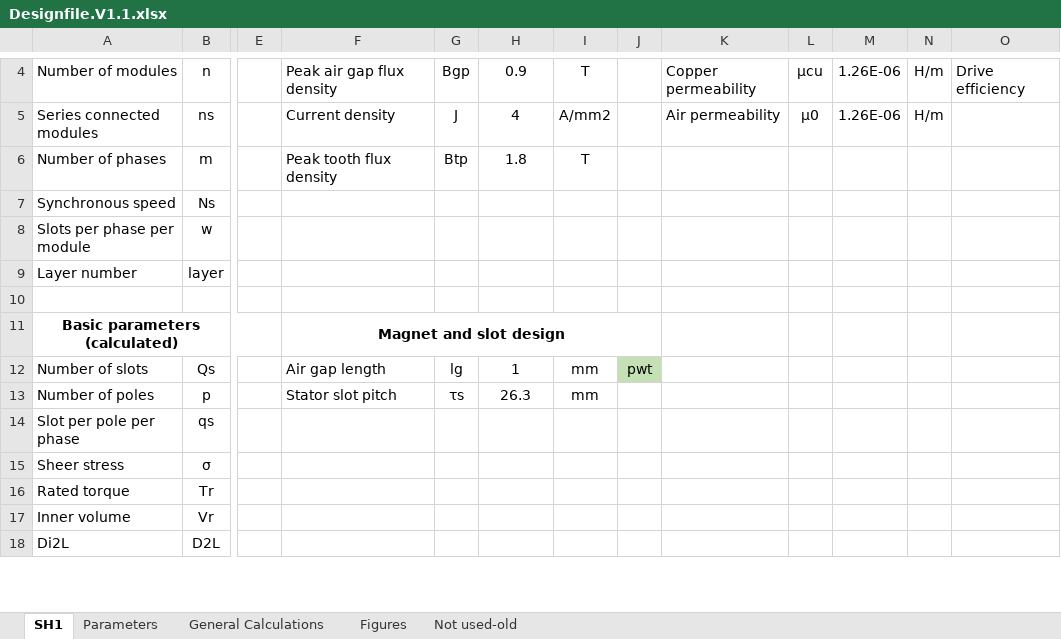
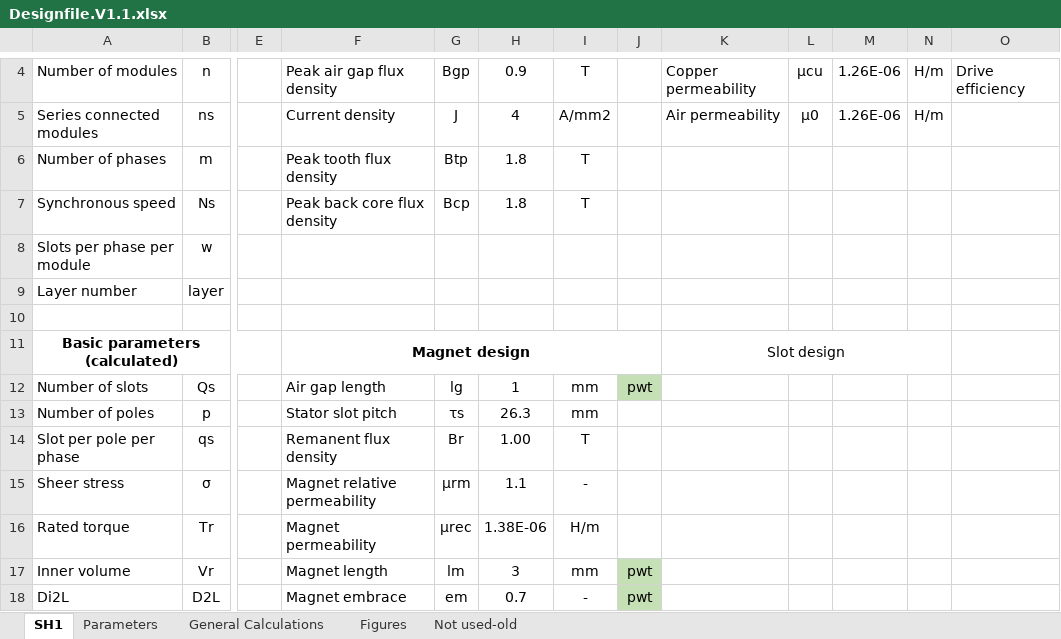
Before and after one commit to hakanpolat/IMMD, an Excel workbook: Project/BAP/Design/Design report/Designfile.V1.1.xlsx, sheet SH1, drawn as a sheet; only a part is shown, gaps mark what is left out; values as stored, in another font and other column widths than the file's, no borders; the diff covers the shown part only; the diff names each change by its address in the sheet, - before the commit and + after, or states it on an @@ line.

Commit message:
Design file continue. Satın almalar vs.

```diff
--- a/Project/BAP/Design/Design report/Designfile.V1.1.xlsx (sheet SH1)
+++ b/Project/BAP/Design/Design report/Designfile.V1.1.xlsx (sheet SH1)
-F7: (empty)
+F7: Peak back core flux density
-G7: (empty)
+G7: Bcp
-H7: (empty)
+H7: 1.8
-I7: (empty)
+I7: T
-F11: Magnet and slot design
+F11: Magnet design
-K11: (empty)
+K11: Slot design
+K11:N11 merged
-F14: (empty)
+F14: Remanent flux density
-G14: (empty)
+G14: Br
-H14: (empty)
+H14: 1.00
-I14: (empty)
+I14: T
-F15: (empty)
+F15: Magnet relative permeability
-G15: (empty)
+G15: µrm
-H15: (empty)
+H15: 1.1
-I15: (empty)
+I15: -
-F16: (empty)
+F16: Magnet permeability
-G16: (empty)
+G16: µrec
-H16: (empty)
+H16: 1.38E-06
-I16: (empty)
+I16: H/m
-F17: (empty)
+F17: Magnet length
-G17: (empty)
+G17: lm
-H17: (empty)
+H17: 3
-I17: (empty)
+I17: mm
-J17:J18: (empty)
+J17:J18: pwt
-J17:J18 fill: none
+J17:J18 fill: #C5E0B4
-F18: (empty)
+F18: Magnet embrace
-G18: (empty)
+G18: em
-H18: (empty)
+H18: 0.7
-I18: (empty)
+I18: -
```
Also changed, not shown: 10 added rows and 20 edited cells elsewhere in this sheet, 5 other files.
